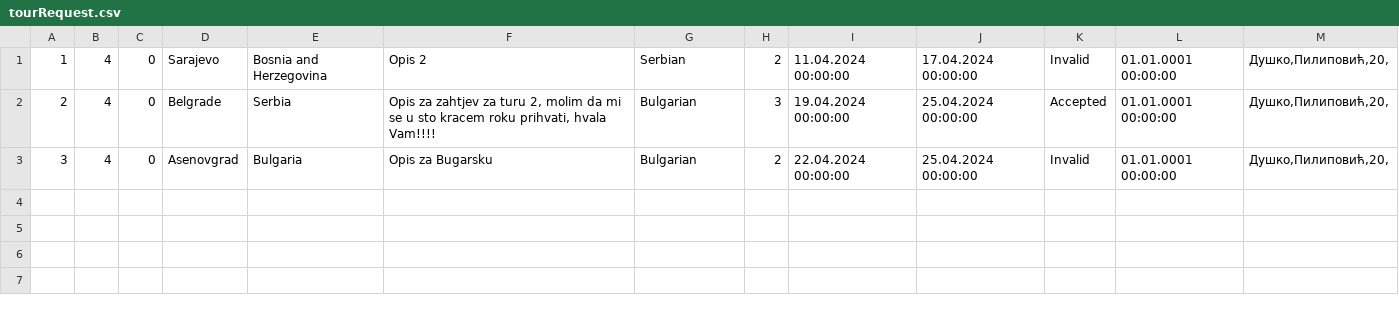
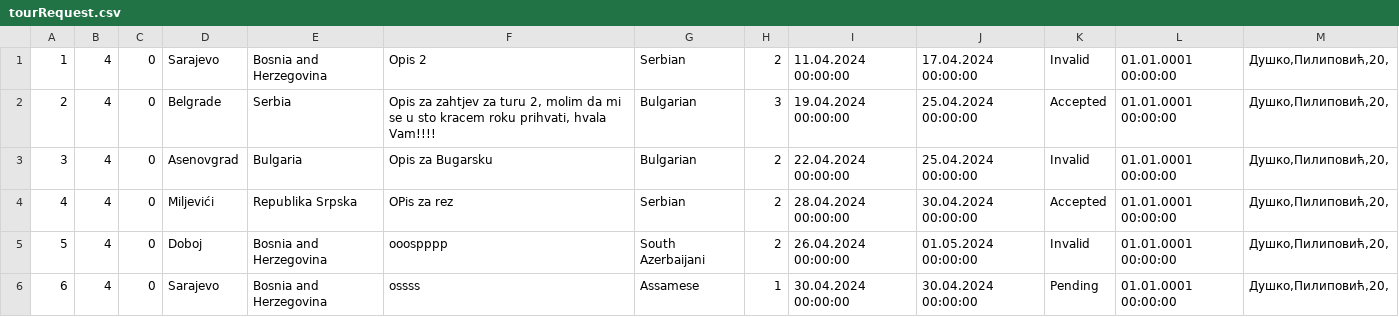
Before and after one commit to marija-djurdjevic/Booking, a CSV file: Resources/Data/tourRequest.csv, drawn as a sheet; the diff names each change by its address in the sheet, - before the commit and + after, or states it on an @@ line.

```diff
--- a/Resources/Data/tourRequest.csv
+++ b/Resources/Data/tourRequest.csv
+row 4: 4 | 4 | 0 | Miljevići | Republika Srpska | OPis za rez | Serbian | 2 | 28.04.2024 00:00:00 | 30.04.2024 00:00:00 | Accepted | 01.01.0001 00:00:00 | Душко,Пилиповић,20,
+row 5: 5 | 4 | 0 | Doboj | Bosnia and Herzegovina | ooospppp | South Azerbaijani | 2 | 26.04.2024 00:00:00 | 01.05.2024 00:00:00 | Invalid | 01.01.0001 00:00:00 | Душко,Пилиповић,20,
+row 6: 6 | 4 | 0 | Sarajevo | Bosnia and Herzegovina | ossss | Assamese | 1 | 30.04.2024 00:00:00 | 30.04.2024 00:00:00 | Pending | 01.01.0001 00:00:00 | Душко,Пилиповић,20,
```
Also changed, not shown: Resources/Data/vouchers.csv, 20 other files.
